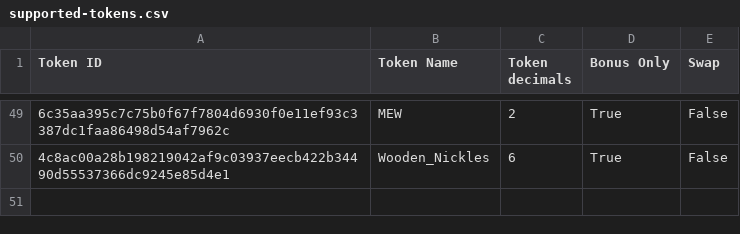
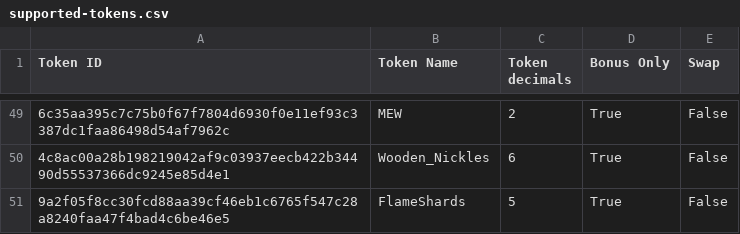
Before and after one commit to marctheshark3/Mining-Reward-Tokens, a CSV file: supported-tokens.csv, drawn as a sheet; only a part is shown, gaps mark what is left out; the diff names each change by its address in the sheet, - before the commit and + after, or states it on an @@ line.

```diff
--- a/supported-tokens.csv
+++ b/supported-tokens.csv
+row 51: 9a2f05f8cc30fcd88aa39cf46eb1c6765f547c28a8240faa47f4bad4c6be46e5 | FlameShards | 5 | True | False
```
